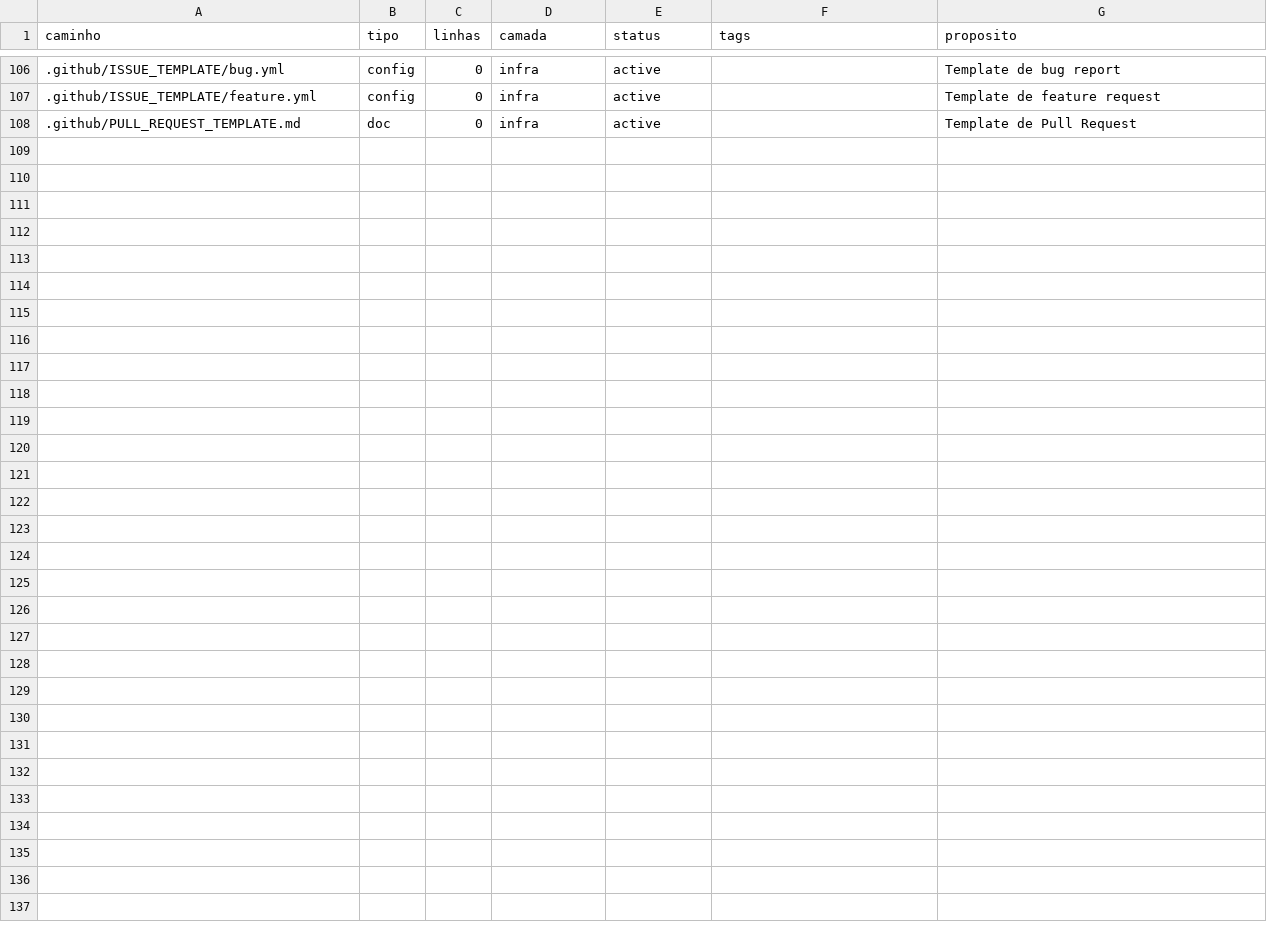
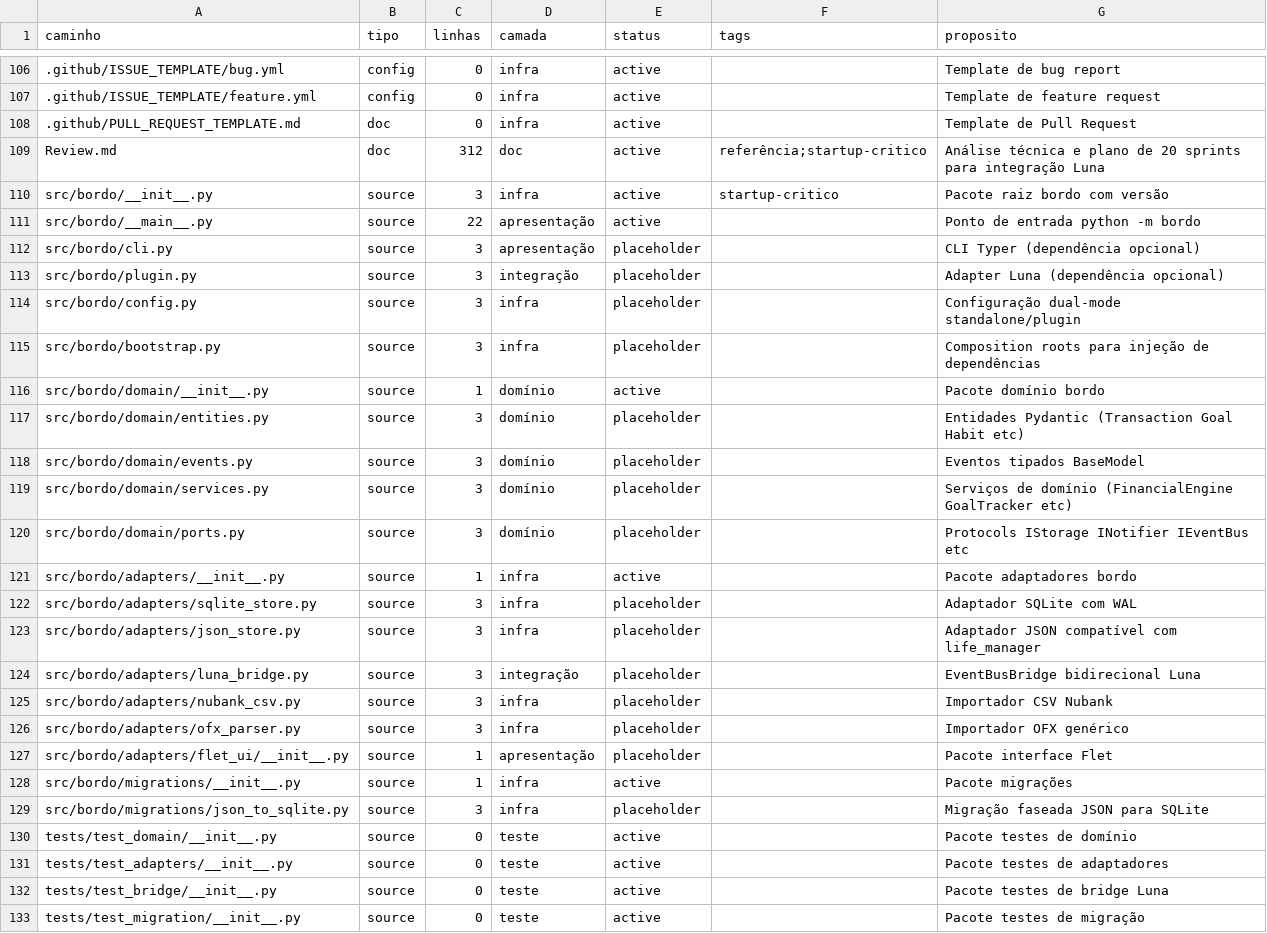
Before and after one commit to AndreBFarias/controle-de-bordo, a CSV file: REGISTRY.csv, drawn as a sheet; only a part is shown, gaps mark what is left out; the diff names each change by its address in the sheet, - before the commit and + after, or states it on an @@ line.

Commit message:
feat: scaffolding src/bordo/ com hatchling e estrutura de 20 sprints (S01)
Pacote bordo instalável via pip install -e ".[dev]" com hatchling.
Estrutura completa: domain/, adapters/, migrations/ com placeholders.

```diff
--- a/REGISTRY.csv
+++ b/REGISTRY.csv
+row 109: Review.md | doc | 312 | doc | active | referência;startup-critico | Análise técnica e plano de 20 sprints para integração Luna
+row 110: src/bordo/__init__.py | source | 3 | infra | active | startup-critico | Pacote raiz bordo com versão
+row 111: src/bordo/__main__.py | source | 22 | apresentação | active |  | Ponto de entrada python -m bordo
+row 112: src/bordo/cli.py | source | 3 | apresentação | placeholder |  | CLI Typer (dependência opcional)
+row 113: src/bordo/plugin.py | source | 3 | integração | placeholder |  | Adapter Luna (dependência opcional)
+row 114: src/bordo/config.py | source | 3 | infra | placeholder |  | Configuração dual-mode standalone/plugin
+row 115: src/bordo/bootstrap.py | source | 3 | infra | placeholder |  | Composition roots para injeção de dependências
+row 116: src/bordo/domain/__init__.py | source | 1 | domínio | active |  | Pacote domínio bordo
+row 117: src/bordo/domain/entities.py | source | 3 | domínio | placeholder |  | Entidades Pydantic (Transaction Goal Habit etc)
+row 118: src/bordo/domain/events.py | source | 3 | domínio | placeholder |  | Eventos tipados BaseModel
+row 119: src/bordo/domain/services.py | source | 3 | domínio | placeholder |  | Serviços de domínio (FinancialEngine GoalTracker etc)
+row 120: src/bordo/domain/ports.py | source | 3 | domínio | placeholder |  | Protocols IStorage INotifier IEventBus etc
+row 121: src/bordo/adapters/__init__.py | source | 1 | infra | active |  | Pacote adaptadores bordo
+row 122: src/bordo/adapters/sqlite_store.py | source | 3 | infra | placeholder |  | Adaptador SQLite com WAL
+row 123: src/bordo/adapters/json_store.py | source | 3 | infra | placeholder |  | Adaptador JSON compatível com life_manager
+row 124: src/bordo/adapters/luna_bridge.py | source | 3 | integração | placeholder |  | EventBusBridge bidirecional Luna
+row 125: src/bordo/adapters/nubank_csv.py | source | 3 | infra | placeholder |  | Importador CSV Nubank
+row 126: src/bordo/adapters/ofx_parser.py | source | 3 | infra | placeholder |  | Importador OFX genérico
+row 127: src/bordo/adapters/flet_ui/__init__.py | source | 1 | apresentação | placeholder |  | Pacote interface Flet
+row 128: src/bordo/migrations/__init__.py | source | 1 | infra | active |  | Pacote migrações
+row 129: src/bordo/migrations/json_to_sqlite.py | source | 3 | infra | placeholder |  | Migração faseada JSON para SQLite
+row 130: tests/test_domain/__init__.py | source | 0 | teste | active |  | Pacote testes de domínio
+row 131: tests/test_adapters/__init__.py | source | 0 | teste | active |  | Pacote testes de adaptadores
+row 132: tests/test_bridge/__init__.py | source | 0 | teste | active |  | Pacote testes de bridge Luna
+row 133: tests/test_migration/__init__.py | source | 0 | teste | active |  | Pacote testes de migração
```
Also changed, not shown: 26 other files.
